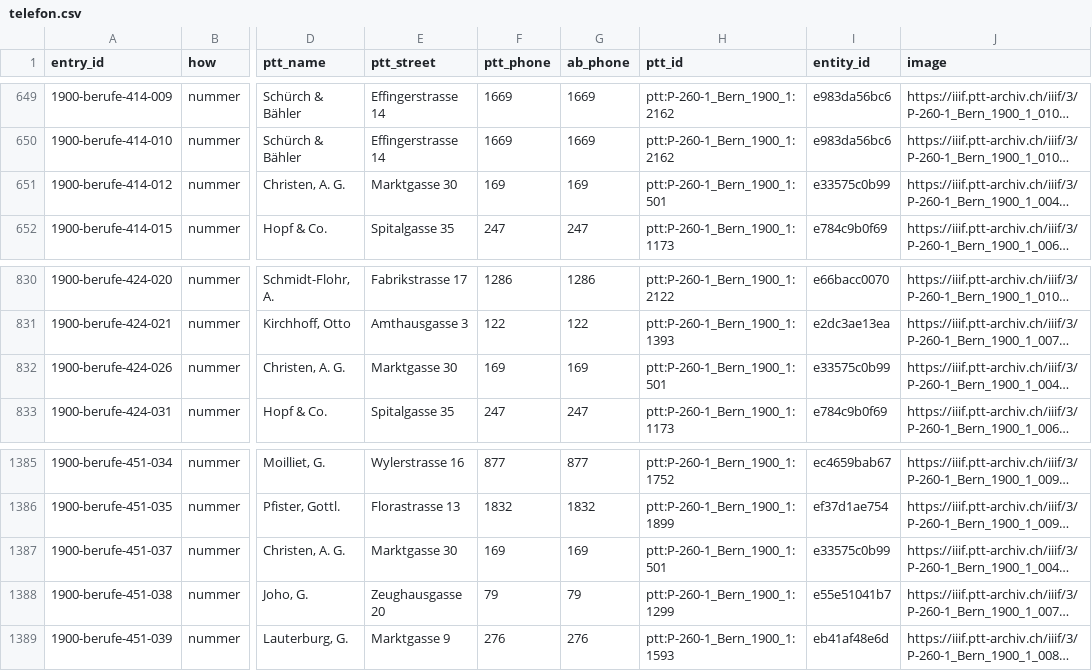
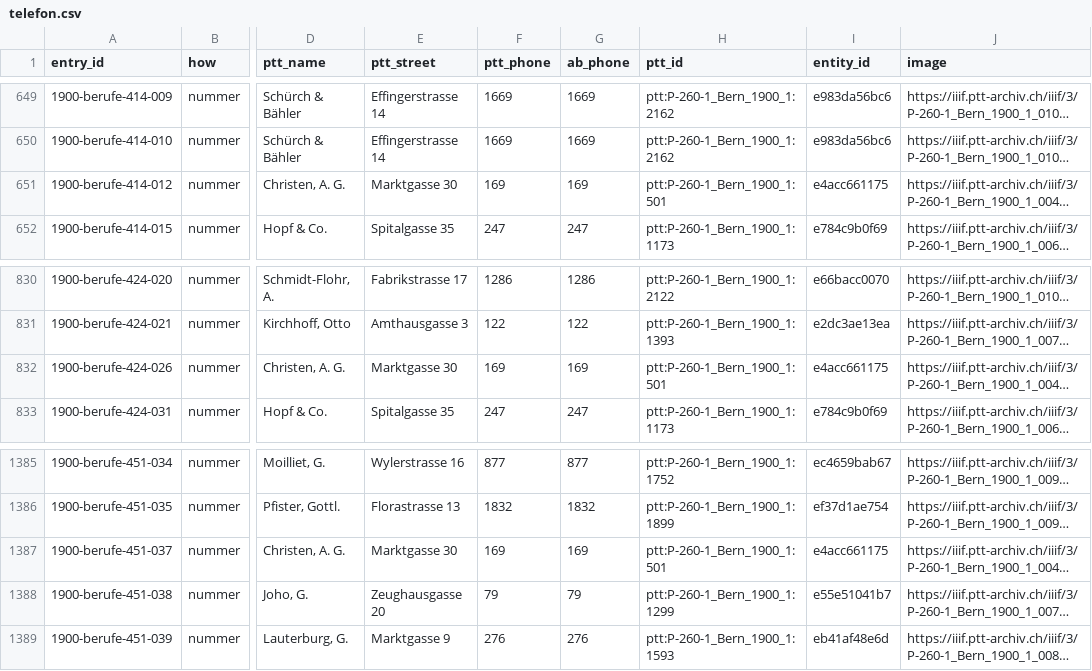
Before and after one commit to thodel/adressbuecher-bern, a CSV file: web/telefon.csv, drawn as a sheet; only a part is shown, gaps mark what is left out; long unchanged cells end in …; the diff names each change by its address in the sheet, - before the commit and + after, or states it on an @@ line.

```diff
--- a/web/telefon.csv
+++ b/web/telefon.csv
-I651 (entity_id): e33575c0b99
+I651 (entity_id): e4acc661175
-I832 (entity_id): e33575c0b99
+I832 (entity_id): e4acc661175
-I1387 (entity_id): e33575c0b99
+I1387 (entity_id): e4acc661175
```
Also changed, not shown: 3 other files.
